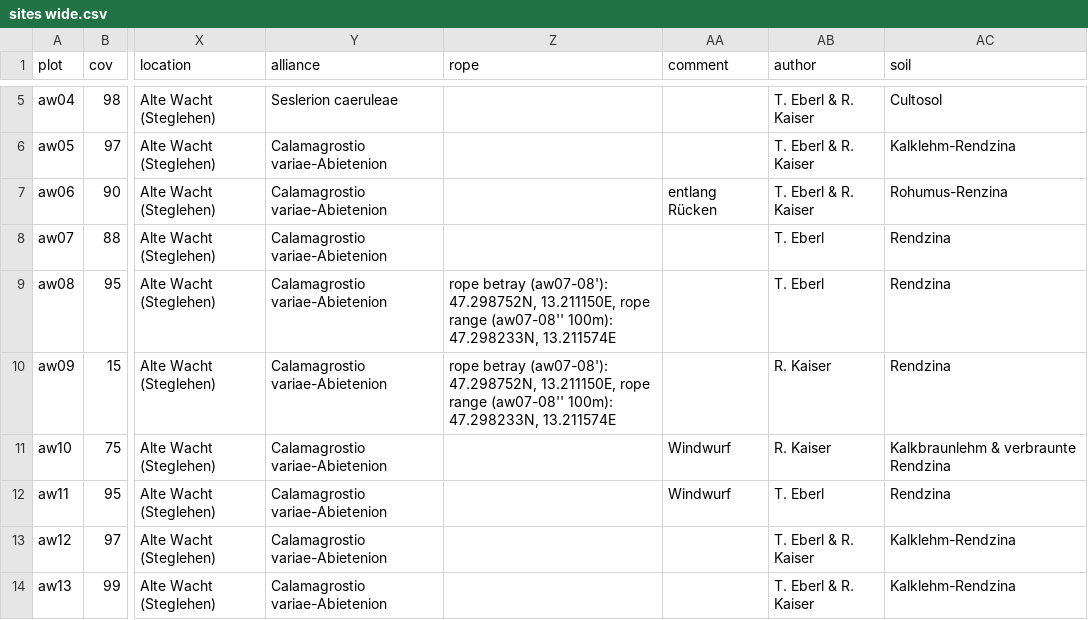
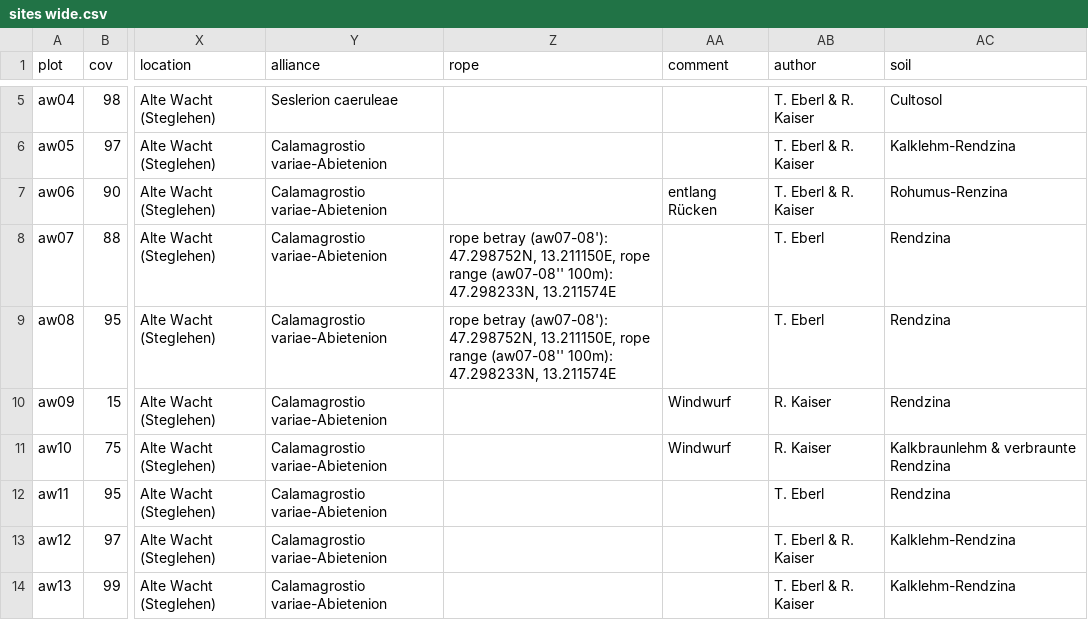
Before and after one commit to albinblaschka/vegsoup-data, a CSV file: alte wacht dta/sites wide.csv, drawn as a sheet; only a part is shown, gaps mark what is left out; the diff names each change by its address in the sheet, - before the commit and + after, or states it on an @@ line.

Commit message:
corrected attributes

```diff
--- a/alte wacht dta/sites wide.csv
+++ b/alte wacht dta/sites wide.csv
-Z8 (rope): (empty)
+Z8 (rope): rope betray (aw07-08'): 47.298752N, 13.211150E, rope range (aw07-08'' 100m): 47.298233N, 13.211574E
-Z10 (rope): rope betray (aw07-08'): 47.298752N, 13.211150E, rope range (aw07-08'' 100m): 47.298233N, 13.211574E
+Z10 (rope): (empty)
-AA10 (comment): (empty)
+AA10 (comment): Windwurf
-AA12 (comment): Windwurf
+AA12 (comment): (empty)
```
